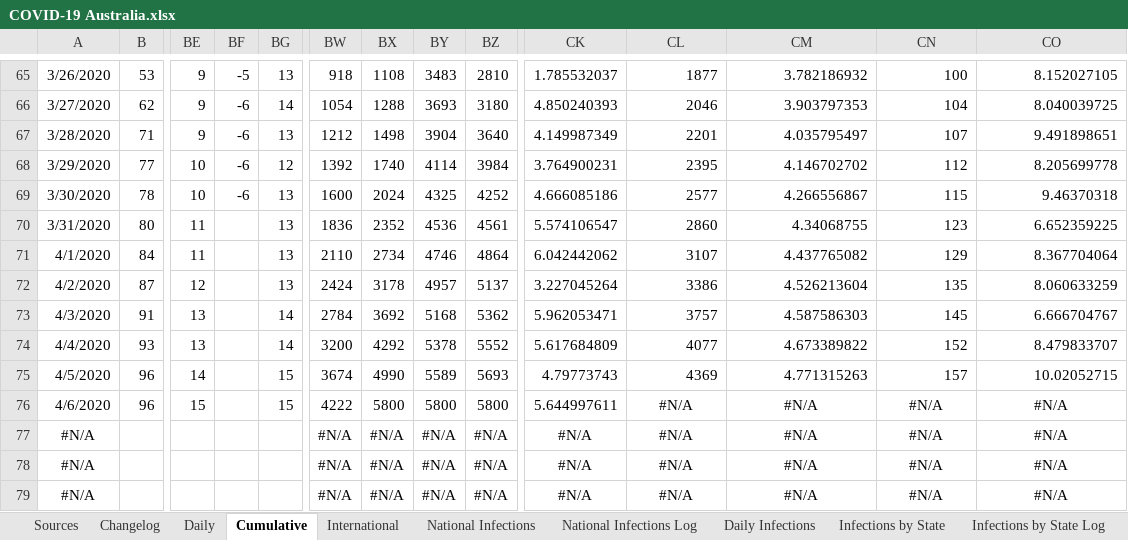
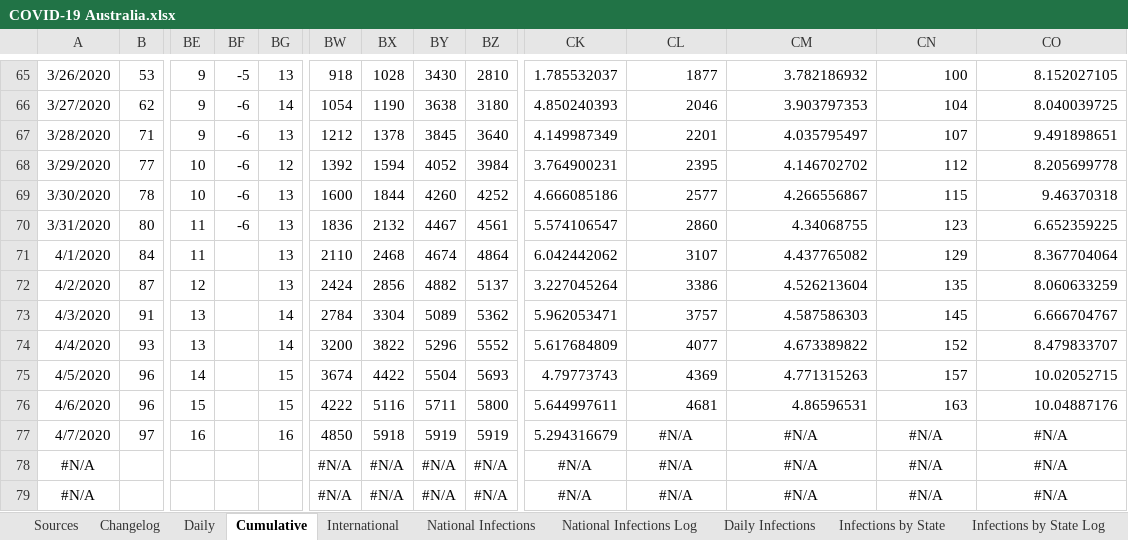
Before and after one commit to MarcusP-P/AusCovid-19, an Excel workbook: COVID-19 Australia.xlsx, sheet Cumulative, drawn as a sheet; only a part is shown, gaps mark what is left out; values as stored, in another font and other column widths than the file's, no borders; removed rows and columns are numbered as before the commit, all else as after; rows hold the shown columns only; the diff covers the shown part only; the diff names each change by its address in the sheet, - before the commit and + after, or states it on an @@ line.

Commit message:
7/4/20 R1
Update all data

```diff
--- a/COVID-19 Australia.xlsx (sheet Cumulative)
+++ b/COVID-19 Australia.xlsx (sheet Cumulative)
-BX65: 1108
+BX65: 1028
-BY65: 3483
+BY65: 3430
-BX66: 1288
+BX66: 1190
-BY66: 3693
+BY66: 3638
-BX67: 1498
+BX67: 1378
-BY67: 3904
+BY67: 3845
-BX68: 1740
+BX68: 1594
-BY68: 4114
+BY68: 4052
-BX69: 2024
+BX69: 1844
-BY69: 4325
+BY69: 4260
-BF70: (empty)
+BF70: -6
-BX70: 2352
+BX70: 2132
-BY70: 4536
+BY70: 4467
-BX71: 2734
+BX71: 2468
-BY71: 4746
+BY71: 4674
-BX72: 3178
+BX72: 2856
-BY72: 4957
+BY72: 4882
-BX73: 3692
+BX73: 3304
-BY73: 5168
+BY73: 5089
-BX74: 4292
+BX74: 3822
-BY74: 5378
+BY74: 5296
-BX75: 4990
+BX75: 4422
-BY75: 5589
+BY75: 5504
-BX76: 5800
+BX76: 5116
-BY76: 5800
+BY76: 5711
-CL76: #N/A
+CL76: 4681
-CL76:CO76 alignment: center
+CL76:CO76 alignment: right
-CM76: #N/A
+CM76: 4.86596531
-CN76: #N/A
+CN76: 163
-CO76: #N/A
+CO76: 10.04887176
-row 77: #N/A |  |  |  |  | #N/A | #N/A | #N/A | #N/A | #N/A | #N/A | #N/A | #N/A | #N/A
+row 77: 4/7/2020 | 97 | 16 |  | 16 | 4850 | 5918 | 5919 | 5919 | 5.294316679 | #N/A | #N/A | #N/A | #N/A
```
Also changed, not shown: 45 edited cells and cell formats elsewhere in this sheet, sheet International, sheet Daily, sheet Changelog, charts or pictures.
